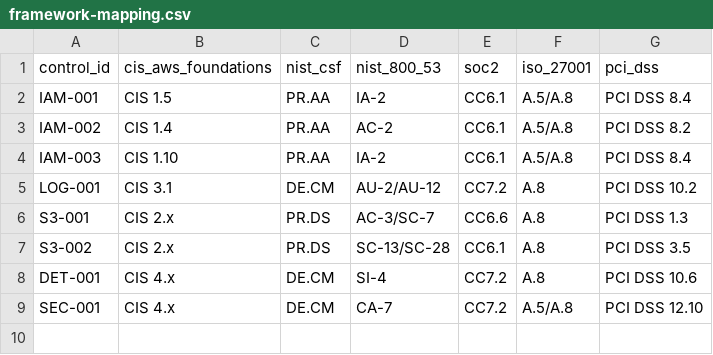
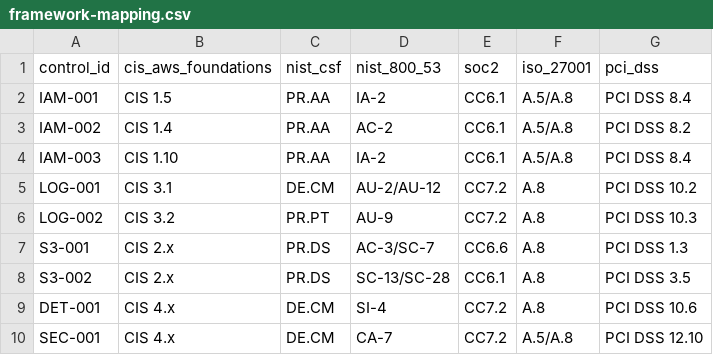
Before and after one commit to uzobola/aws-grc-engineering-project, a CSV file: control-catalog/framework-mapping.csv, drawn as a sheet; the diff names each change by its address in the sheet, - before the commit and + after, or states it on an @@ line.

```diff
--- a/control-catalog/framework-mapping.csv
+++ b/control-catalog/framework-mapping.csv
+row 6: LOG-002 | CIS 3.2 | PR.PT | AU-9 | CC7.2 | A.8 | PCI DSS 10.3
```
Also changed, not shown: 1 other file.
